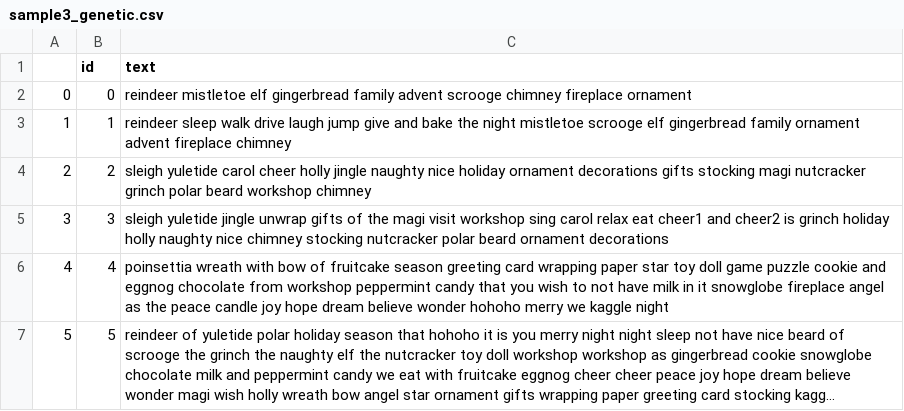
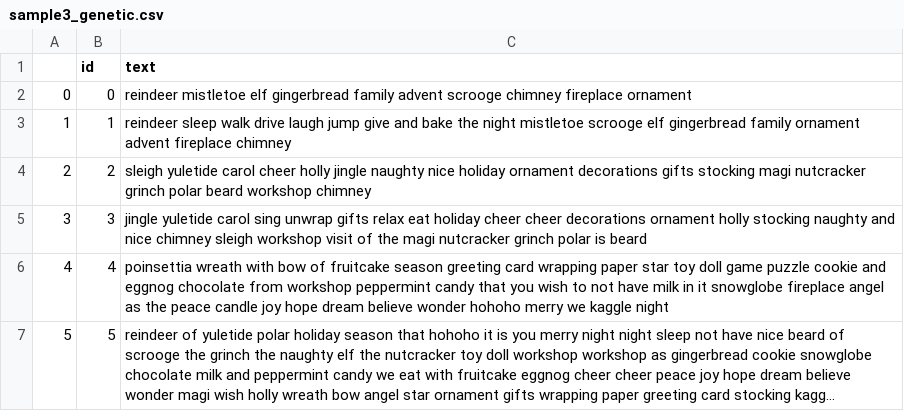
Before and after one commit to HollyRiver/kag_comp, a CSV file: Santa Metric/sample3_genetic.csv, drawn as a sheet; long unchanged cells end in ….

```diff
--- a/Santa Metric/sample3_genetic.csv
+++ b/Santa Metric/sample3_genetic.csv
@@ -4,3 +4,3 @@
 2,2,sleigh yuletide carol cheer holly jingle naughty nice holiday ornament decorations gifts stocking magi nutcracker grinch polar beard workshop chimney
-3,3,sleigh yuletide jingle unwrap gifts of the magi visit workshop sing carol relax eat cheer1 and cheer2 is grinch holiday holly naughty nice chimney stocking nutcracker polar beard ornament decorations
+3,3,jingle yuletide carol sing unwrap gifts relax eat holiday cheer cheer decorations ornament holly stocking naughty and nice chimney sleigh workshop visit of the magi nutcracker grinch polar is beard
 4,4,poinsettia wreath with bow of fruitcake season greeting card wrapping paper star toy doll game puzzle cookie and eggnog chocolate from workshop peppermint candy that you wish to not have milk in it snowglobe fireplace angel as the peace candle joy hope dream believe wonder hohoho merry we kaggle night
```
Also changed, not shown: 7 other files.
